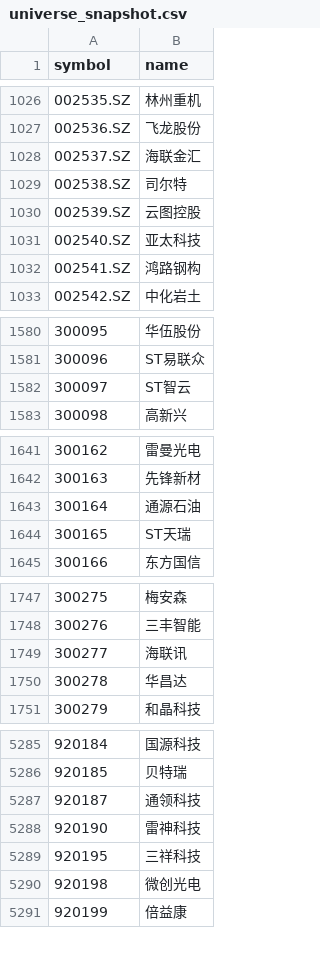
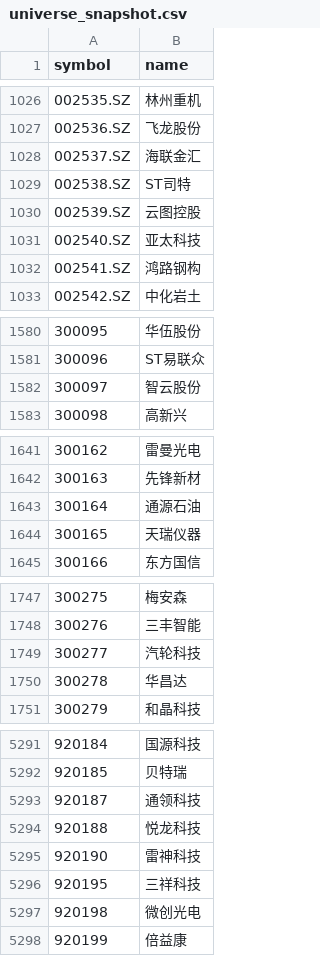
Before and after one commit to WooyoohL/Quantitative-Trading, a CSV file: data/universe_snapshot.csv, drawn as a sheet; only a part is shown, gaps mark what is left out; the diff covers the shown part only.

```diff
--- a/data/universe_snapshot.csv
+++ b/data/universe_snapshot.csv
@@ -1028,3 +1028,3 @@
 002537.SZ,海联金汇
-002538.SZ,司尔特
+002538.SZ,ST司特
 002539.SZ,云图控股
@@ -1581,3 +1581,3 @@
 300096,ST易联众
-300097,ST智云
+300097,智云股份
 300098,高新兴
@@ -1643,3 +1643,3 @@
 300164,通源石油
-300165,ST天瑞
+300165,天瑞仪器
 300166,东方国信
@@ -1748,3 +1748,3 @@
 300276,三丰智能
-300277,海联讯
+300277,汽轮科技
 300278,华昌达
@@ -5287,2 +5293,3 @@
 920187,通领科技
+920188,悦龙科技
 920190,雷神科技
```
Also changed, not shown: 8 added rows, 2 removed rows and 8 edited cells elsewhere in this file, 14 other files.
